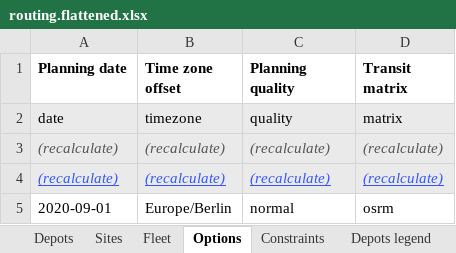
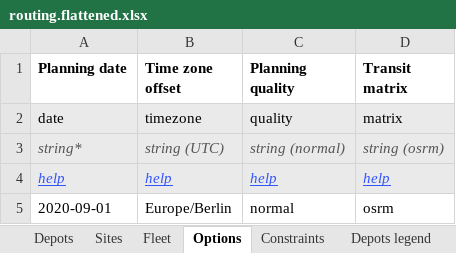
Before and after one commit to routinghub/schema-tools, an Excel workbook: routing.flattened.xlsx, sheet Options, drawn as a sheet; values as stored, in another font and other column widths than the file's, no borders; removed rows and columns are numbered as before the commit, all else as after; the diff names each change by its address in the sheet, - before the commit and + after, or states it on an @@ line.

Commit message:
* `request.options` in Excel is now aligned with API format; * Converter output is aligned with API format (intermediate representation for vrs-frontend is disabled)

```diff
--- a/routing.flattened.xlsx (sheet Options)
+++ b/routing.flattened.xlsx (sheet Options)
-row 3: (recalculate) | (recalculate) | (recalculate) | (recalculate)
-row 4: (recalculate) | (recalculate) | (recalculate) | (recalculate)
+row 3: string* | string (UTC) | string (normal) | string (osrm)
+row 4: help | help | help | help
```
Also changed, not shown: sheet Fleet, sheet Sites, sheet Depots, sheet Constraints, 3 other files.
